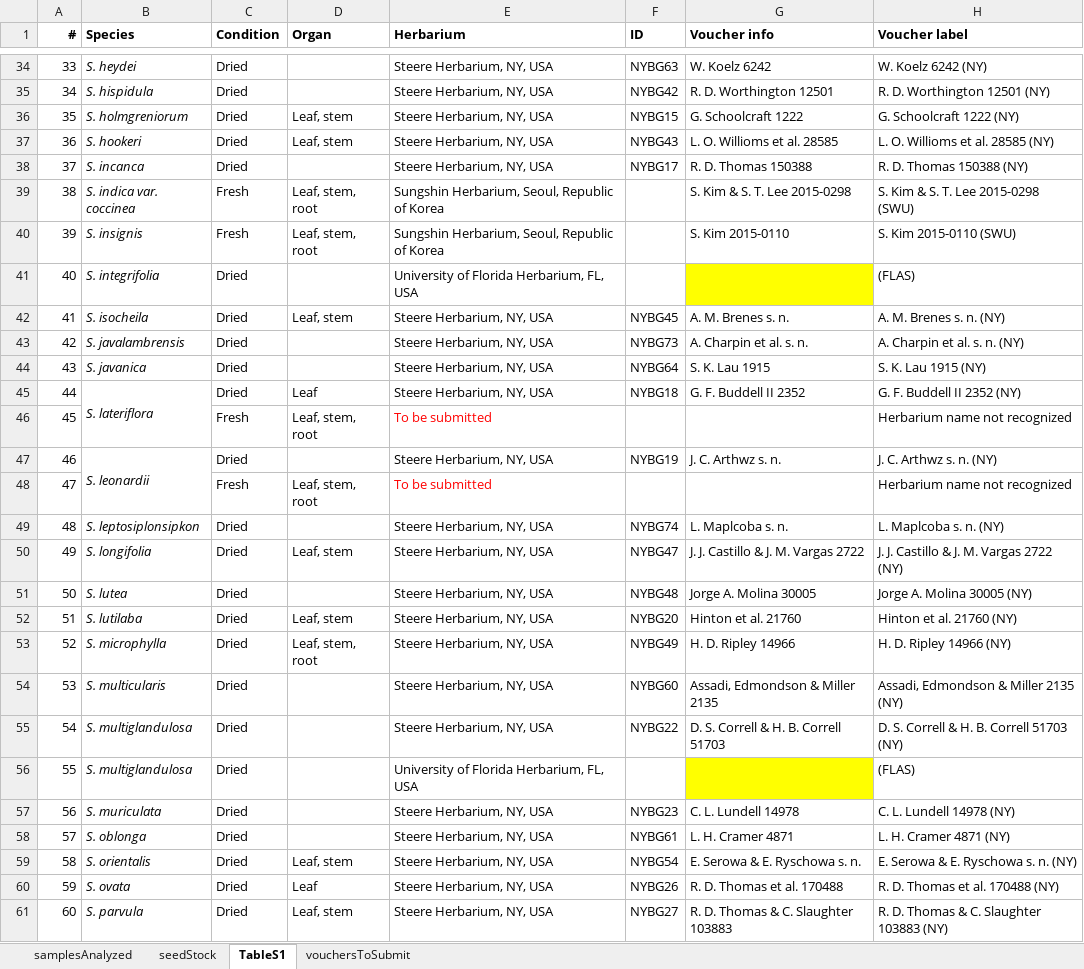
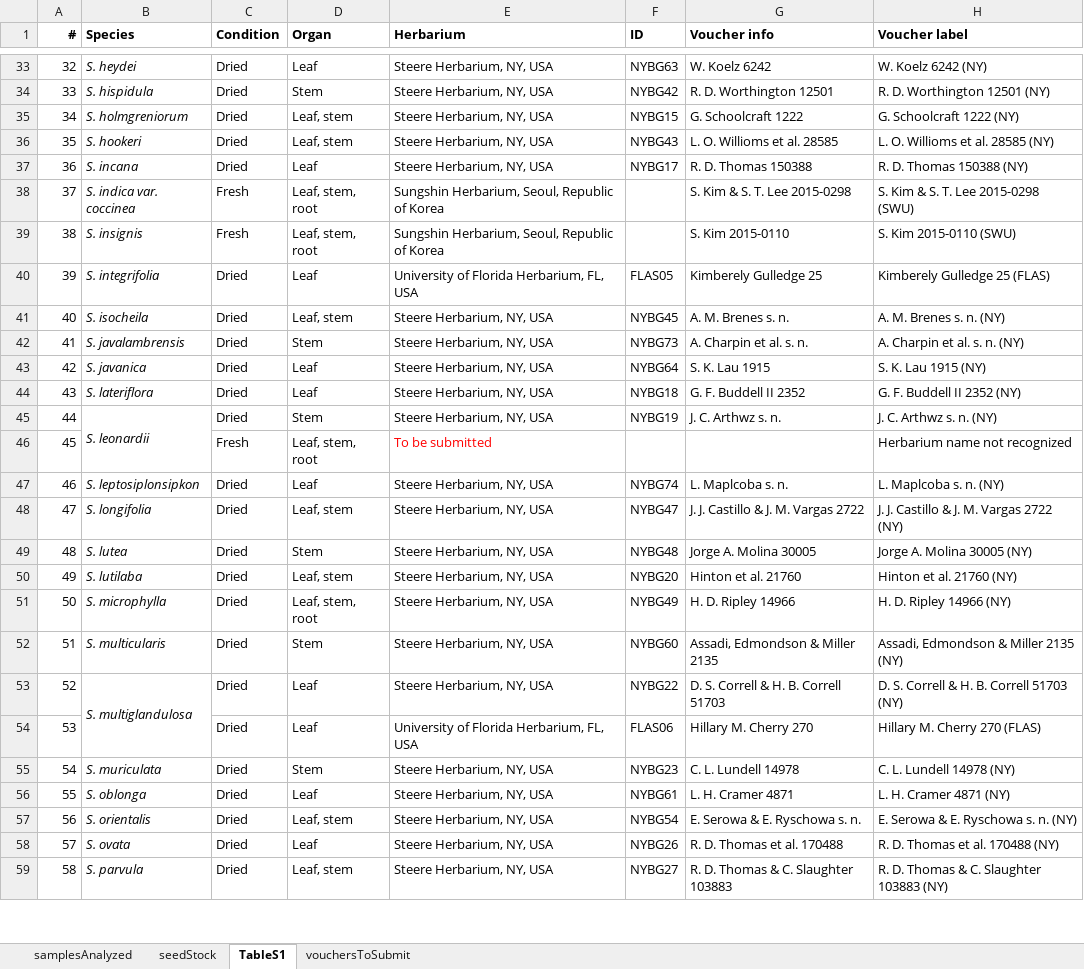
Before and after one commit to bryceaskey/scutellariaMetabolites, an Excel workbook: data/scutellariaList.xlsx, sheet TableS1, drawn as a sheet; only a part is shown, gaps mark what is left out; values as stored, in another font and other column widths than the file's, no borders; removed rows and columns are numbered as before the commit, all else as after; the diff covers the shown part only; the diff names each change by its address in the sheet, - before the commit and + after, or states it on an @@ line.

```diff
--- a/data/scutellariaList.xlsx (sheet TableS1)
+++ b/data/scutellariaList.xlsx (sheet TableS1)
@@ column A (#) renumbered between rows 11 and 85 @@
-D33 (Organ): (empty)
+D33 (Organ): Leaf
-D34 (Organ): (empty)
+D34 (Organ): Stem
-B37 (Species): S. incanca
+B37 (Species): S. incana
-D37 (Organ): (empty)
+D37 (Organ): Leaf
-D40 (Organ): (empty)
+D40 (Organ): Leaf
-F40 (ID): (empty)
+F40 (ID): FLAS05
-G40 (Voucher info): (empty)
+G40 (Voucher info): Kimberely Gulledge 25
-G40 fill: #FFFF00
+G40 fill: none
-H40 (Voucher label): (FLAS)
+H40 (Voucher label): Kimberely Gulledge 25 (FLAS)
-D42 (Organ): (empty)
+D42 (Organ): Stem
-D43 (Organ): (empty)
+D43 (Organ): Leaf
-B45:B46 merged
+row 45: 44 | S. leonardii | Dried | Stem | Steere Herbarium, NY, USA | NYBG19 | J. C. Arthwz s. n. | J. C. Arthwz s. n. (NY)
-row 47: 46 | S. leonardii | Dried |  | Steere Herbarium, NY, USA | NYBG19 | J. C. Arthwz s. n. | J. C. Arthwz s. n. (NY)
-row 48: 47 |  | Fresh | Leaf, stem, root | To be submitted |  |  | Herbarium name not recognized
-D47 (Organ): (empty)
+D47 (Organ): Leaf
-D49 (Organ): (empty)
+D49 (Organ): Stem
-D52 (Organ): (empty)
+D52 (Organ): Stem
+B53:B54 merged
-D53 (Organ): (empty)
+D53 (Organ): Leaf
-row 56: 55 | S. multiglandulosa | Dried |  | University of Florida Herbarium, FL, USA |  |  | (FLAS)
+row 54: 53 |  | Dried | Leaf | University of Florida Herbarium, FL, USA | FLAS06 | Hillary M. Cherry 270 | Hillary M. Cherry 270 (FLAS)
-D55 (Organ): (empty)
+D55 (Organ): Stem
-D56 (Organ): (empty)
+D56 (Organ): Leaf
```
Also changed, not shown: 1 added row, 5 removed rows, 42 edited cells, cell formats and merged cells elsewhere in this sheet, formulas that keep their value, data/20200924_wrightii.xlsx, 55 other files.
